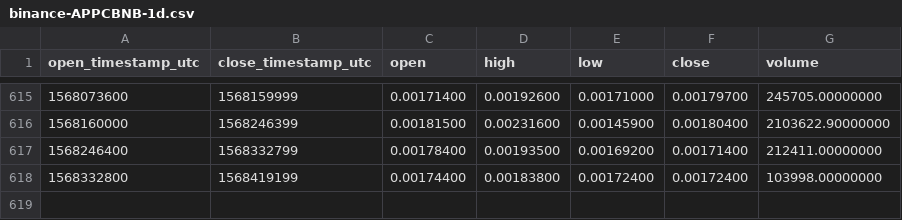
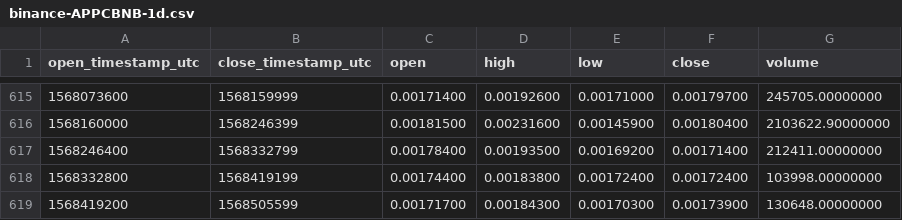
Before and after one commit to cryptobigbro/binance-APPCBNB, a CSV file: binance-APPCBNB-1d.csv, drawn as a sheet; only a part is shown, gaps mark what is left out; the diff names each change by its address in the sheet, - before the commit and + after, or states it on an @@ line.

Commit message:
Update OHLCV data.

```diff
--- a/binance-APPCBNB-1d.csv
+++ b/binance-APPCBNB-1d.csv
+row 619: 1568419200 | 1568505599 | 0.00171700 | 0.00184300 | 0.00170300 | 0.00173900 | 130648.00000000
```
Also changed, not shown: 1 other file.
